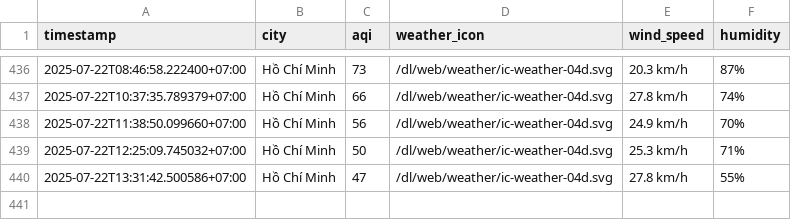
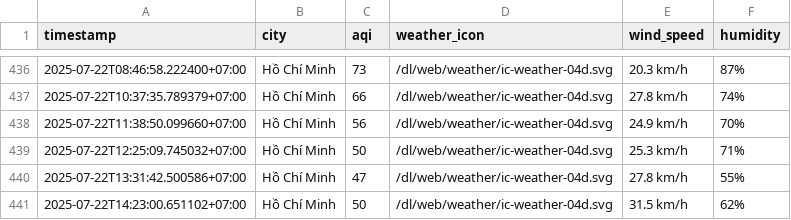
Before and after one commit to Vydtt4947/cuoi_ki, a CSV file: result/ho-chi-minh-city/aqi_ho-chi-minh-city_2025_jul.csv, drawn as a sheet; only a part is shown, gaps mark what is left out.

```diff
--- a/result/ho-chi-minh-city/aqi_ho-chi-minh-city_2025_jul.csv
+++ b/result/ho-chi-minh-city/aqi_ho-chi-minh-city_2025_jul.csv
@@ -440 +440,2 @@ timestamp,city,aqi,weather_icon,wind_speed,humidity
 2025-07-22T13:31:42.500586+07:00,Hồ Chí Minh,47,/dl/web/weather/ic-weather-04d.svg,27.8 km/h,55%
+2025-07-22T14:23:00.651102+07:00,Hồ Chí Minh,50,/dl/web/weather/ic-weather-04d.svg,31.5 km/h,62%
```
Also changed, not shown: result/can-tho/aqi_can-tho_2025_jul.csv, result/da-nang/aqi_da-nang_2025_jul.csv, 5 other files.
